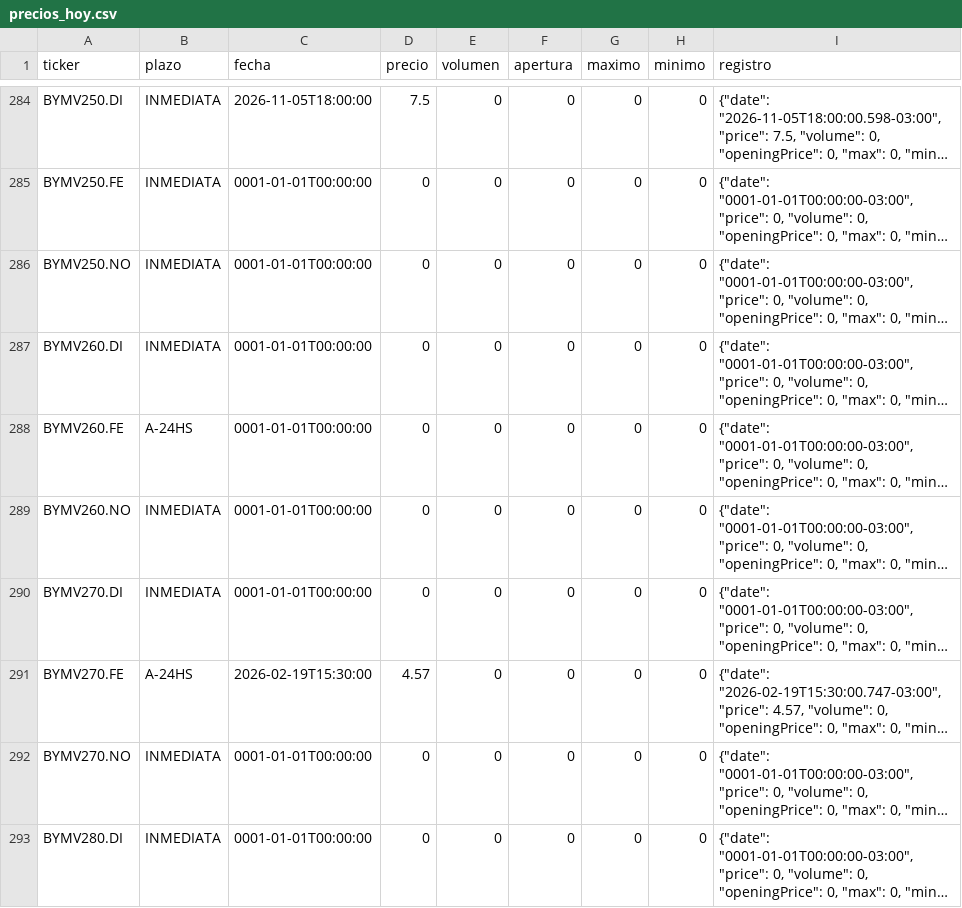
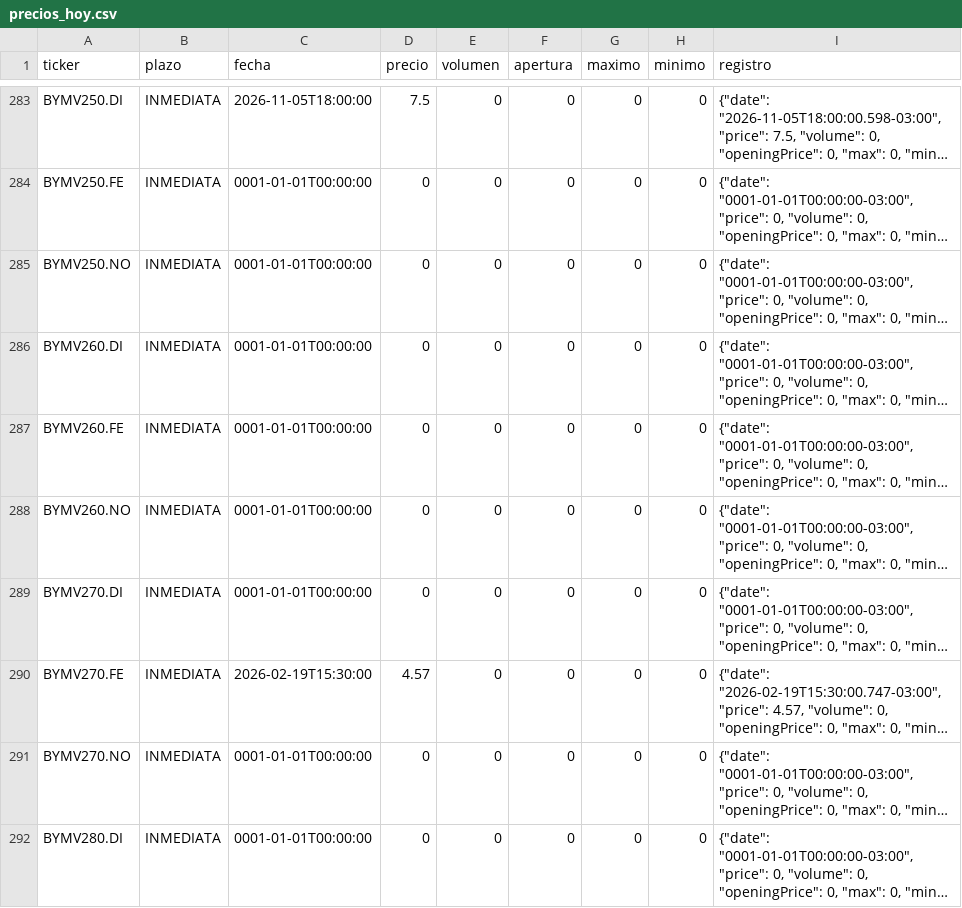
Before and after one commit to Dcostanzo30/ppi-lector, a CSV file: estudios/opciones/precios_hoy.csv, drawn as a sheet; only a part is shown, gaps mark what is left out; long unchanged cells end in …; addresses are those after the commit; the diff covers the shown part only; the diff names each change by its address in the sheet, - before the commit and + after, or states it on an @@ line.

```diff
--- a/estudios/opciones/precios_hoy.csv
+++ b/estudios/opciones/precios_hoy.csv
-B287 (plazo): A-24HS
+B287 (plazo): INMEDIATA
-B290 (plazo): A-24HS
+B290 (plazo): INMEDIATA
```
Also changed, not shown: 3 added rows, 4 removed rows and 8 edited cells elsewhere in this file, 2 other files.
